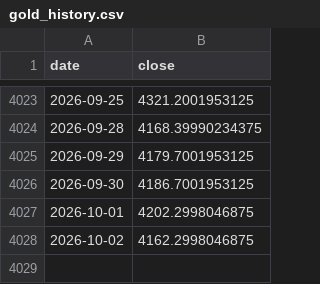
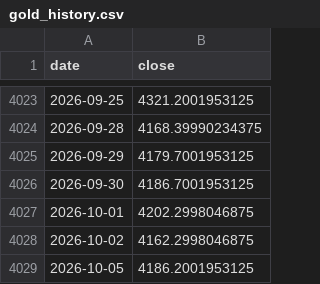
Before and after one commit to GeorgeZhang-0378/2026_summer_internship, a CSV file: docs/predictor/data/gold_history.csv, drawn as a sheet; only a part is shown, gaps mark what is left out.

```diff
--- a/docs/predictor/data/gold_history.csv
+++ b/docs/predictor/data/gold_history.csv
@@ -4028 +4028,2 @@ date,close
 2026-10-02,4162.2998046875
+2026-10-05,4186.2001953125
```
Also changed, not shown: docs/shgold/data/shgold_factors.csv, 4 other files.
